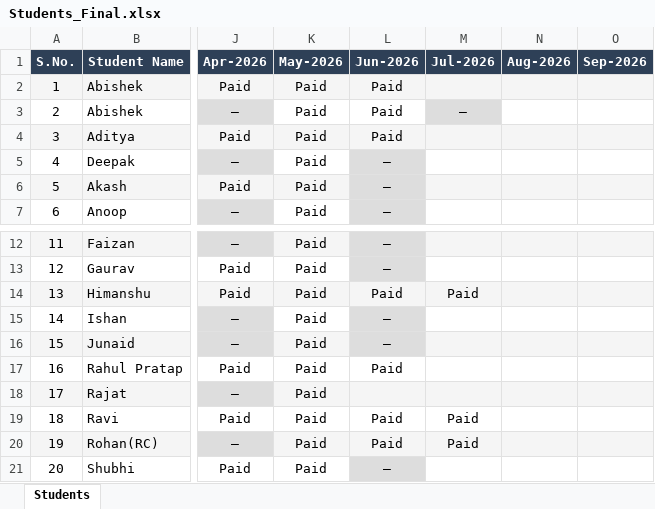
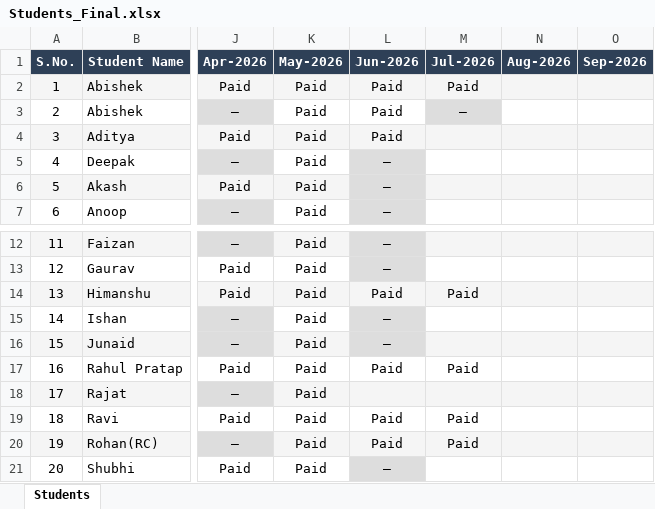
Before and after one commit to Swapnilbaranwal/friends-library_bareilly, an Excel workbook: public/Students_Final.xlsx, sheet Students, drawn as a sheet; only a part is shown, gaps mark what is left out; values as stored, in another font and other column widths than the file's, no borders; the diff names each change by its address in the sheet, - before the commit and + after, or states it on an @@ line.

Commit message:
updated

```diff
--- a/public/Students_Final.xlsx (sheet Students)
+++ b/public/Students_Final.xlsx (sheet Students)
-M2 (Jul-2026): (empty)
+M2 (Jul-2026): Paid
-M17 (Jul-2026): (empty)
+M17 (Jul-2026): Paid
```
